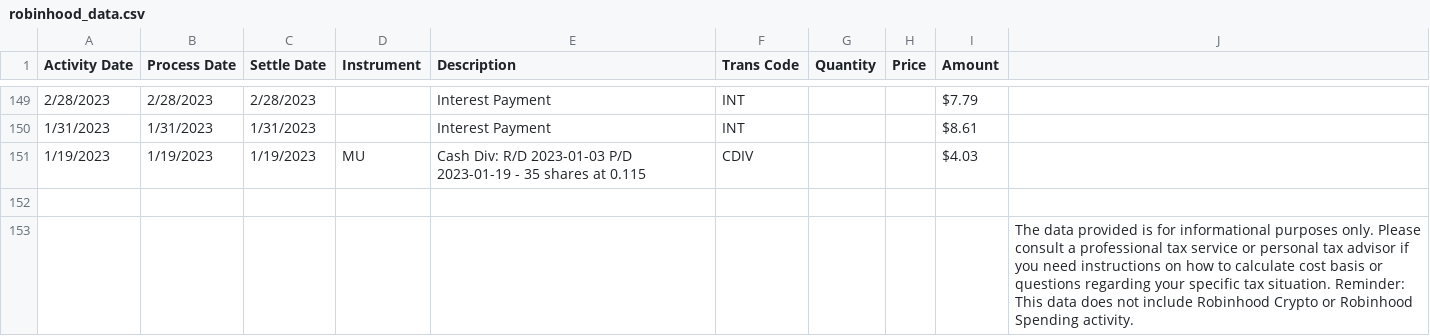
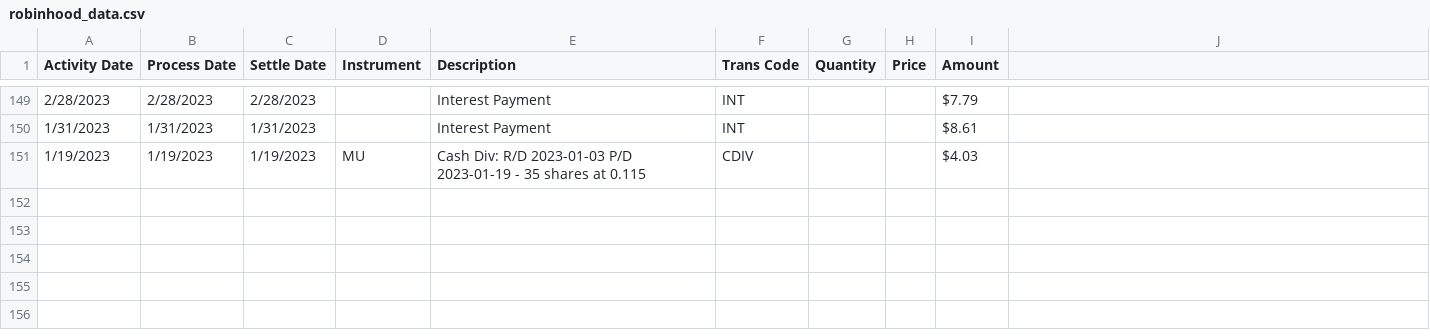
Before and after one commit to jase180/robinhood-win-loss-visualizer, a CSV file: data/robinhood_data.csv, drawn as a sheet; only a part is shown, gaps mark what is left out; the diff names each change by its address in the sheet, - before the commit and + after, or states it on an @@ line.

```diff
--- a/data/robinhood_data.csv
+++ b/data/robinhood_data.csv
-row 152: (empty)
-row 153:  |  |  |  |  |  |  |  |  | The data provided is for informational purposes only. Please consult a professional tax service or personal tax advisor if you need instructions on how to calculate cost basis or questions regarding your specific tax situation. Reminder: This data does not include Robinhood Crypto or Robinhood Spending activity.
```
Also changed, not shown: 8 other files.
